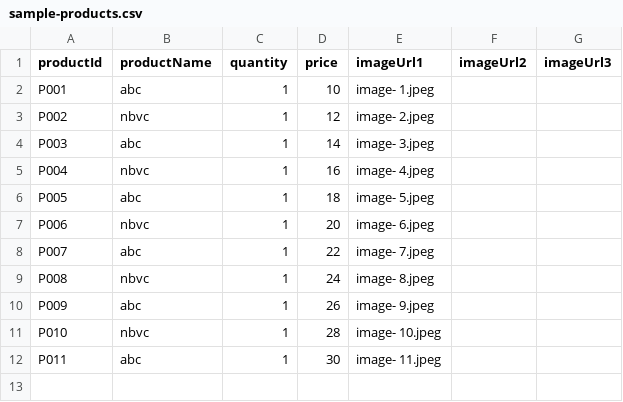
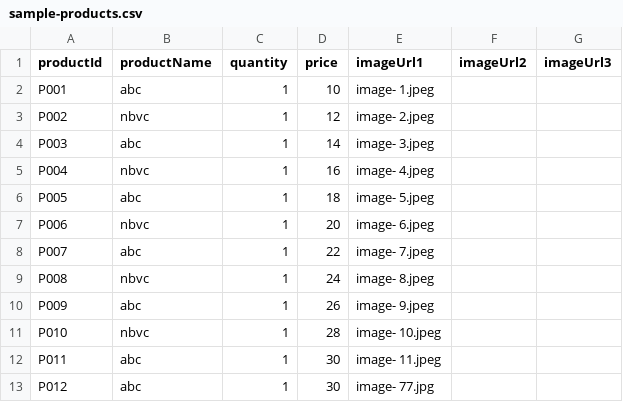
Before and after one commit to Urvashimahawar/urvashi.github.io, a CSV file: images/sample-products.csv, drawn as a sheet.

Commit message:
Update sample-products.csv

```diff
--- a/images/sample-products.csv
+++ b/images/sample-products.csv
@@ -12 +12,2 @@ P010,nbvc,1,28,image- 10.jpeg,,
 P011,abc,1,30,image- 11.jpeg,,
+P012,abc,1,30,image- 77.jpg,,
```
